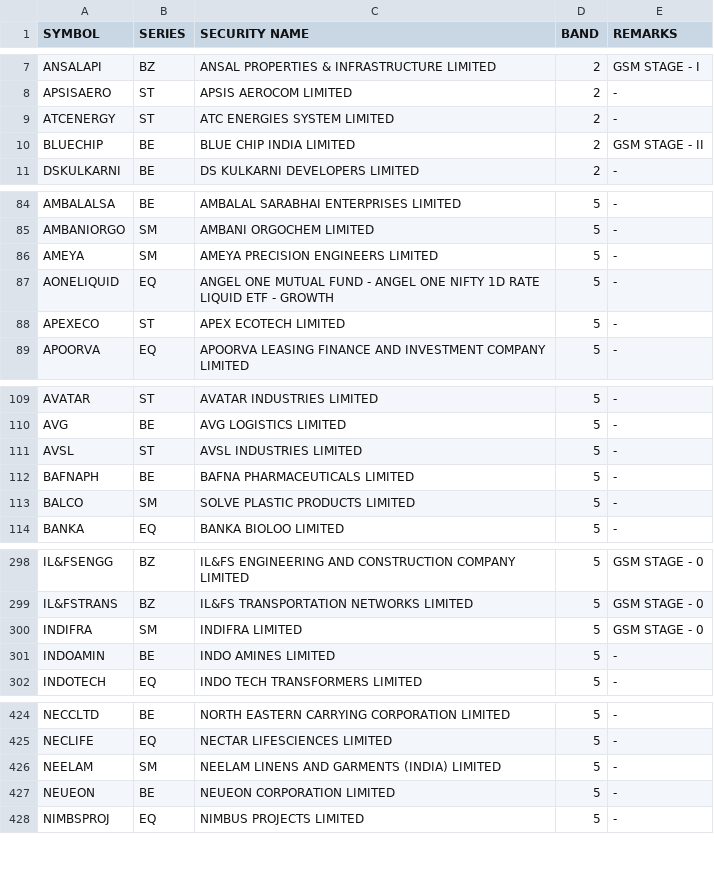
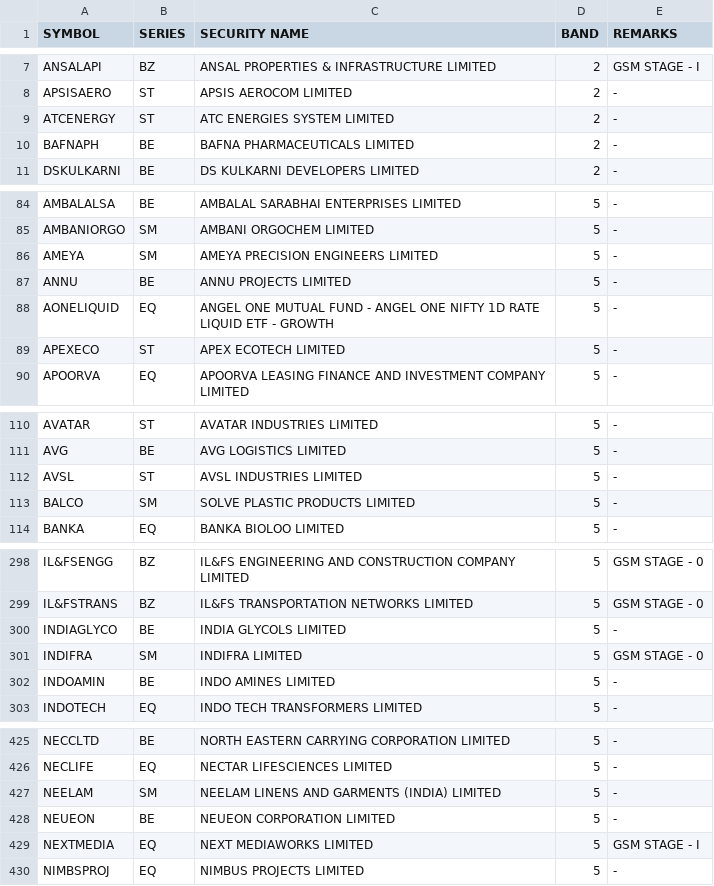
Before and after one commit to Anny26022/price_band, a CSV file: 01092026.csv (was 31082026.csv), drawn as a sheet; only a part is shown, gaps mark what is left out; the diff covers the shown part only.

```diff
--- a/31082026.csv
+++ b/01092026.csv
@@ -9,3 +9,3 @@ APSISAERO,ST,APSIS AEROCOM LIMITED,2,-
 ATCENERGY,ST,ATC ENERGIES SYSTEM LIMITED,2,-
-BLUECHIP,BE,BLUE CHIP INDIA LIMITED,2,GSM STAGE - II
+BAFNAPH,BE,BAFNA PHARMACEUTICALS LIMITED,2,-
 DSKULKARNI,BE,DS KULKARNI DEVELOPERS LIMITED,2,-
@@ -86,2 +86,3 @@ AMBANIORGO,SM,AMBANI ORGOCHEM LIMITED,5,-
 AMEYA,SM,AMEYA PRECISION ENGINEERS LIMITED,5,-
+ANNU,BE,ANNU PROJECTS LIMITED,5,-
 AONELIQUID,EQ,ANGEL ONE MUTUAL FUND - ANGEL ONE NIFTY 1D RATE LIQUID ETF - GROWTH,5,-
@@ -111,3 +112,2 @@ AVG,BE,AVG LOGISTICS LIMITED,5,-
 AVSL,ST,AVSL INDUSTRIES LIMITED,5,-
-BAFNAPH,BE,BAFNA PHARMACEUTICALS LIMITED,5,-
 BALCO,SM,SOLVE PLASTIC PRODUCTS LIMITED,5,-
@@ -299,2 +299,3 @@ IL&FSENGG,BZ,IL&FS ENGINEERING AND CONSTRUCTION COMPANY LIMITED,5,GSM STAGE - 0
 IL&FSTRANS,BZ,IL&FS TRANSPORTATION NETWORKS LIMITED,5,GSM STAGE - 0
+INDIAGLYCO,BE,INDIA GLYCOLS LIMITED,5,-
 INDIFRA,SM,INDIFRA LIMITED,5,GSM STAGE - 0
@@ -427,2 +428,3 @@ NEELAM,SM,NEELAM LINENS AND GARMENTS (INDIA) LIMITED,5,-
 NEUEON,BE,NEUEON CORPORATION LIMITED,5,-
+NEXTMEDIA,EQ,NEXT MEDIAWORKS LIMITED,5,GSM STAGE - I
 NIMBSPROJ,EQ,NIMBUS PROJECTS LIMITED,5,-
```
Also changed, not shown: 7 added rows and 6 removed rows elsewhere in this file.
